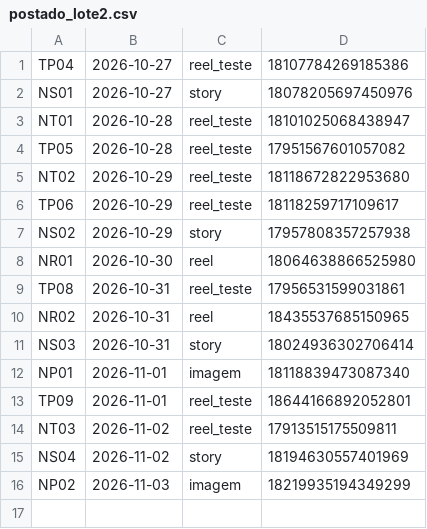
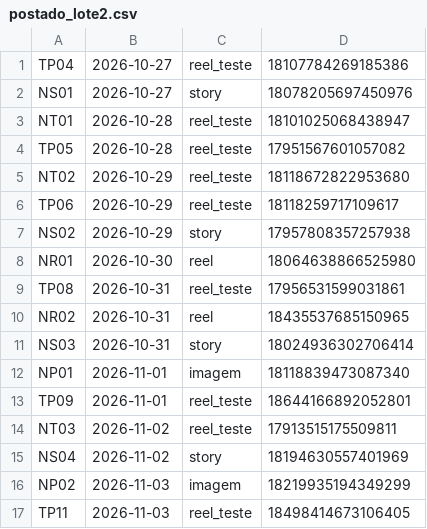
Before and after one commit to langtecnologias-cpu/lang-instagram, a CSV file: postado_lote2.csv, drawn as a sheet.

Commit message:
registro de postagem

```diff
--- a/postado_lote2.csv
+++ b/postado_lote2.csv
@@ -16 +16,2 @@ NS04;2026-11-02;story;18194630557401969
 NP02;2026-11-03;imagem;18219935194349299
+TP11;2026-11-03;reel_teste;18498414673106405
```
